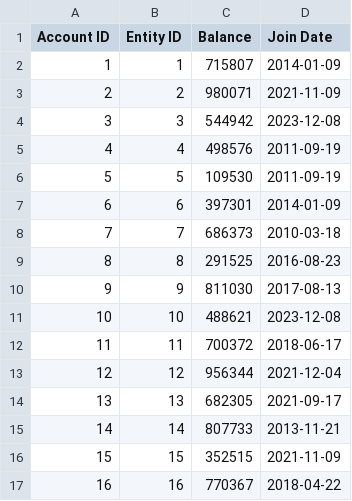
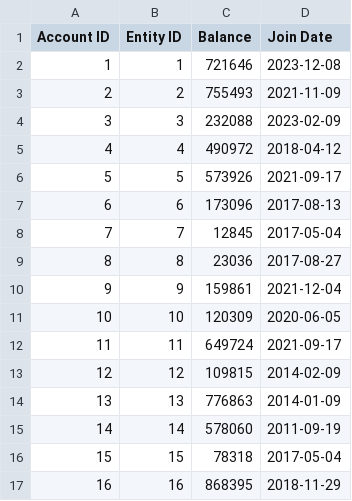
Before and after one commit to n0varider/database-project, a CSV file: src/GeneratingCode/DataWrite/Accounts.csv, drawn as a sheet; only a part is shown; the diff covers the shown part only.

```diff
--- a/src/GeneratingCode/DataWrite/Accounts.csv
+++ b/src/GeneratingCode/DataWrite/Accounts.csv
@@ -1,17 +1,17 @@
 Account ID,Entity ID,Balance,Join Date
-1,1,715807,2014-01-09
-2,2,980071,2021-11-09
-3,3,544942,2023-12-08
-4,4,498576,2011-09-19
-5,5,109530,2011-09-19
-6,6,397301,2014-01-09
-7,7,686373,2010-03-18
-8,8,291525,2016-08-23
-9,9,811030,2017-08-13
-10,10,488621,2023-12-08
-11,11,700372,2018-06-17
-12,12,956344,2021-12-04
-13,13,682305,2021-09-17
-14,14,807733,2013-11-21
-15,15,352515,2021-11-09
-16,16,770367,2018-04-22
+1,1,721646,2023-12-08
+2,2,755493,2021-11-09
+3,3,232088,2023-02-09
+4,4,490972,2018-04-12
+5,5,573926,2021-09-17
+6,6,173096,2017-08-13
+7,7,12845,2017-05-04
+8,8,23036,2017-08-27
+9,9,159861,2021-12-04
+10,10,120309,2020-06-05
+11,11,649724,2021-09-17
+12,12,109815,2014-02-09
+13,13,776863,2014-01-09
+14,14,578060,2011-09-19
+15,15,78318,2017-05-04
+16,16,868395,2018-11-29
```
Also changed, not shown: 165 edited cells elsewhere in this file, src/GeneratingCode/DataWrite/Bonds.csv, src/GeneratingCode/DataWrite/Buyers.csv, 8 other files.
